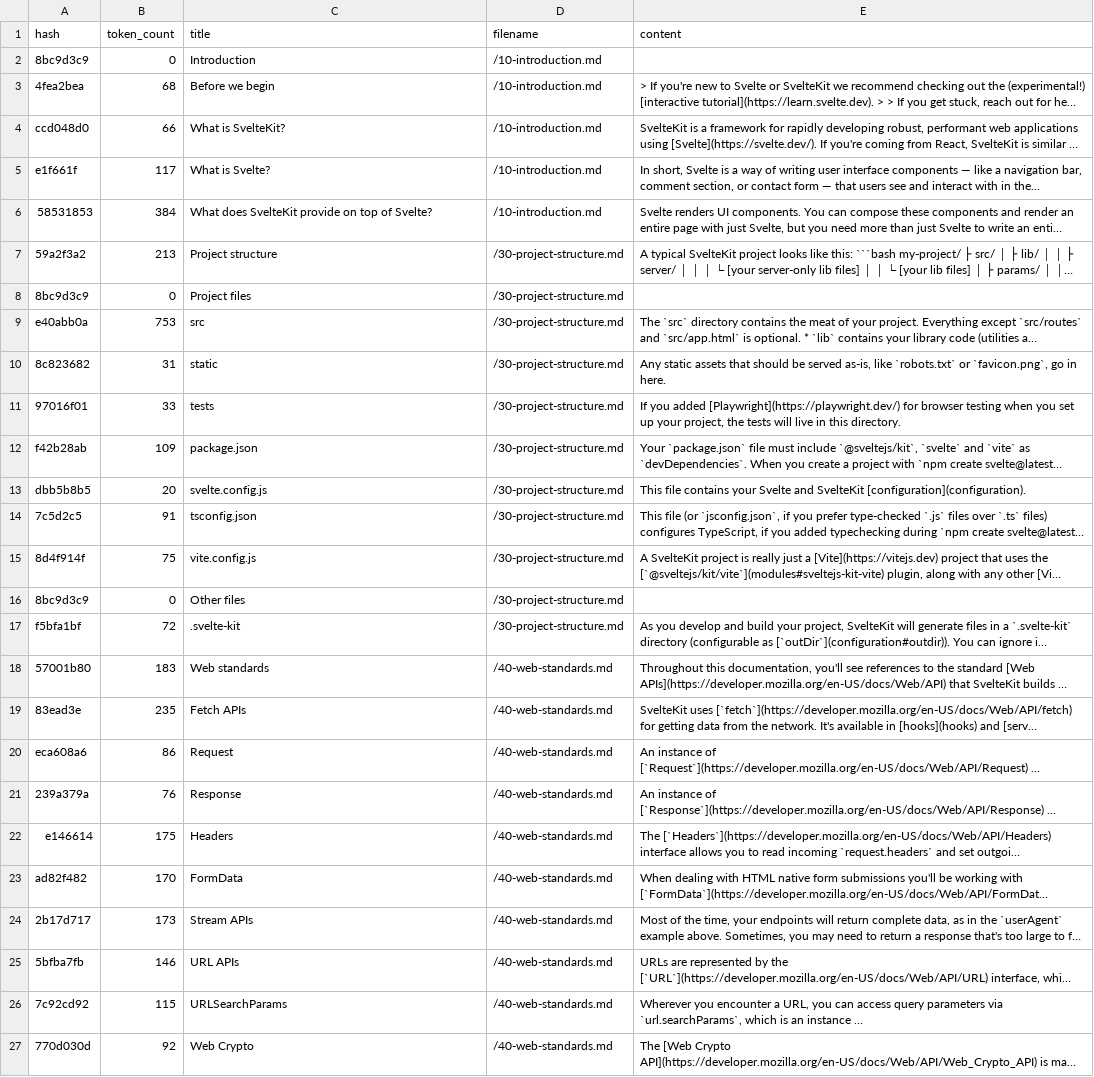
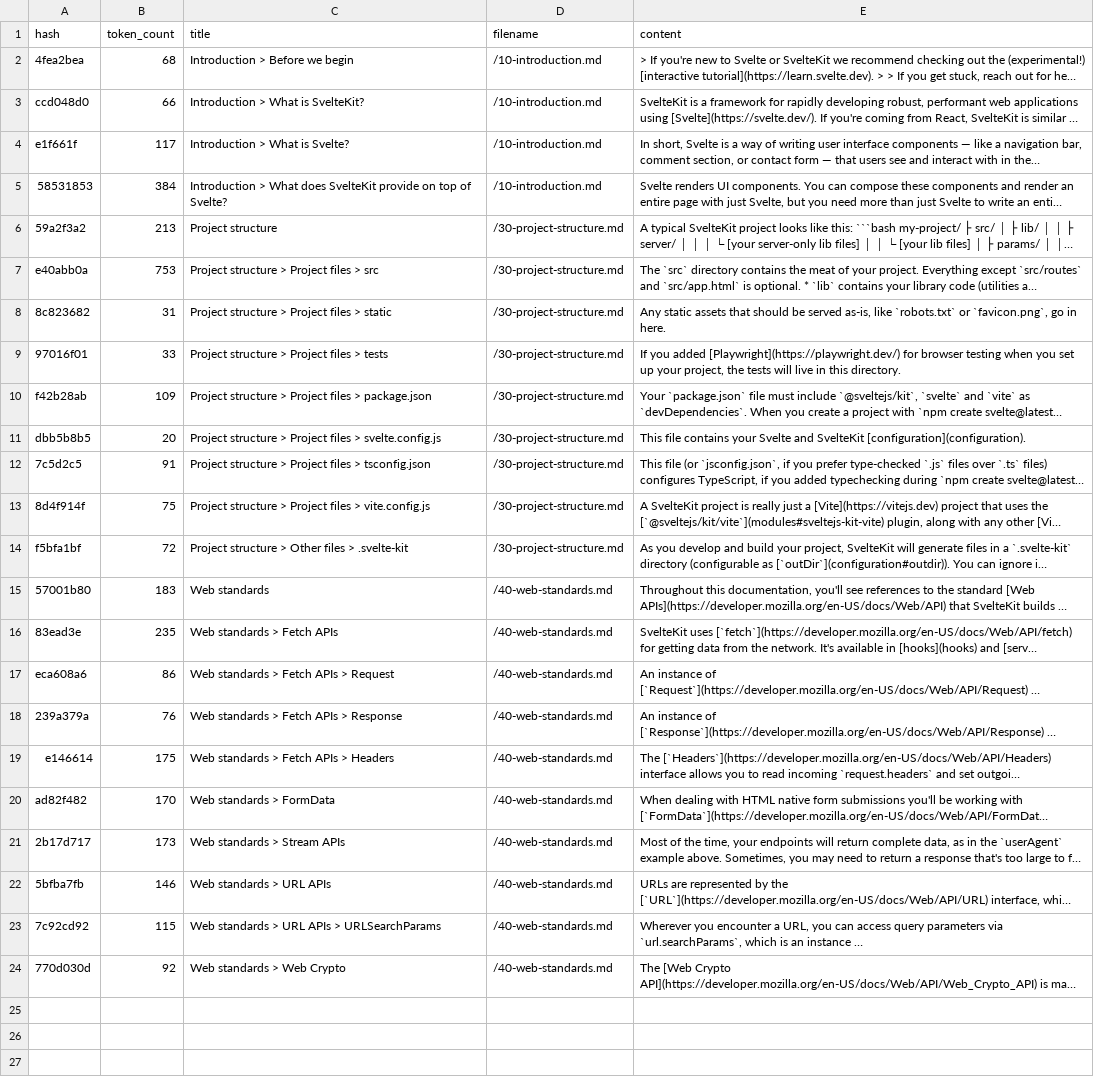
Before and after one commit to jacob-8/polylingual.dev, a CSV file: packages/prepare-docs-for-search/output/doc_data.csv, drawn as a sheet; long unchanged cells end in …; removed rows and columns are numbered as before the commit, all else as after; the diff names each change by its address in the sheet, - before the commit and + after, or states it on an @@ line.

Commit message:
combine titles for nested sections with parent titles

```diff
--- a/packages/prepare-docs-for-search/output/doc_data.csv
+++ b/packages/prepare-docs-for-search/output/doc_data.csv
-row 2: 8bc9d3c9 | 0 | Introduction | /10-introduction.md
-C2 (title): Before we begin
+C2 (title): Introduction > Before we begin
-C3 (title): What is SvelteKit?
+C3 (title): Introduction > What is SvelteKit?
-C4 (title): What is Svelte?
+C4 (title): Introduction > What is Svelte?
-C5 (title): What does…
+C5 (title): Introduction > What does…
-row 8: 8bc9d3c9 | 0 | Project files | /30-project-structure.md
-C7 (title): src
+C7 (title): Project structure > Project files > src
-C8 (title): static
+C8 (title): Project structure > Project files > static
-C9 (title): tests
+C9 (title): Project structure > Project files > tests
-C10 (title): package.json
+C10 (title): Project structure > Project files > package.json
-C11 (title): svelte.config.js
+C11 (title): Project structure > Project files > svelte.config.js
-C12 (title): tsconfig.json
+C12 (title): Project structure > Project files > tsconfig.json
-C13 (title): vite.config.js
+C13 (title): Project structure > Project files > vite.config.js
-row 16: 8bc9d3c9 | 0 | Other files | /30-project-structure.md
-C14 (title): .svelte-kit
+C14 (title): Project structure > Other files > .svelte-kit
-C16 (title): Fetch APIs
+C16 (title): Web standards > Fetch APIs
-C17 (title): Request
+C17 (title): Web standards > Fetch APIs > Request
-C18 (title): Response
+C18 (title): Web standards > Fetch APIs > Response
-C19 (title): Headers
+C19 (title): Web standards > Fetch APIs > Headers
-C20 (title): FormData
+C20 (title): Web standards > FormData
-C21 (title): Stream APIs
+C21 (title): Web standards > Stream APIs
-C22 (title): URL APIs
+C22 (title): Web standards > URL APIs
-C23 (title): URLSearchParams
+C23 (title): Web standards > URL APIs > URLSearchParams
-C24 (title): Web Crypto
+C24 (title): Web standards > Web Crypto
```
Also changed, not shown: 8 other files.
